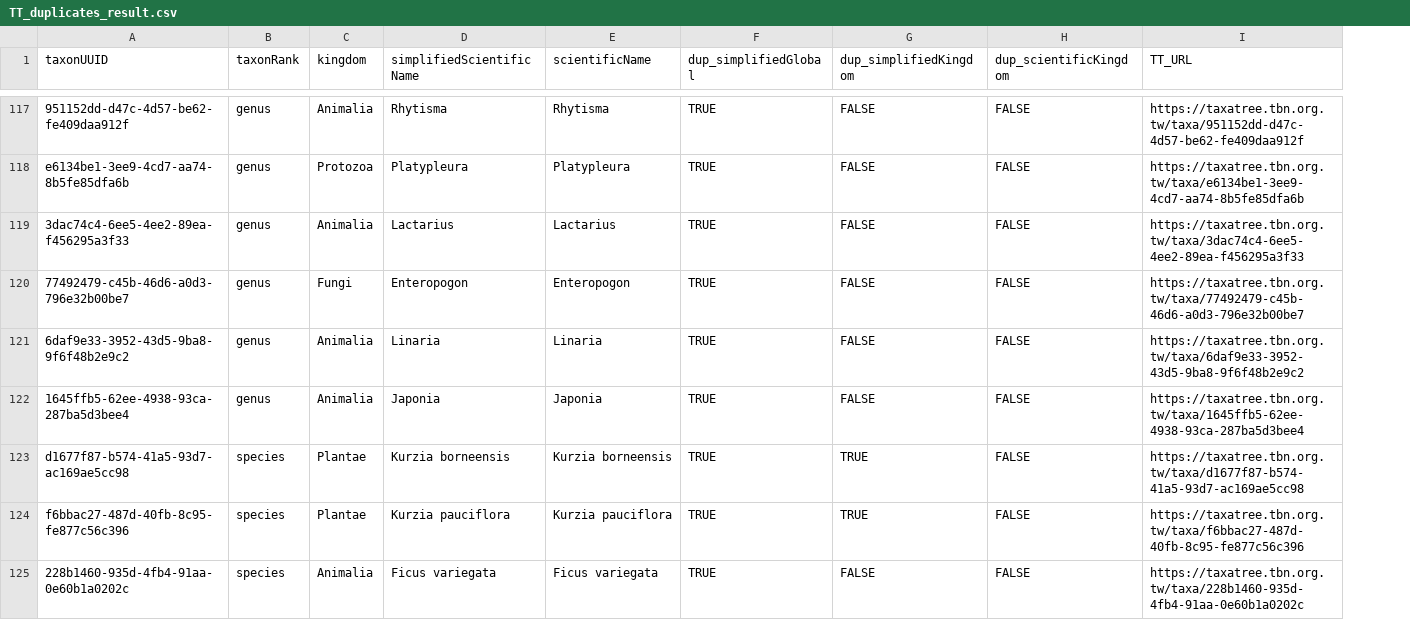
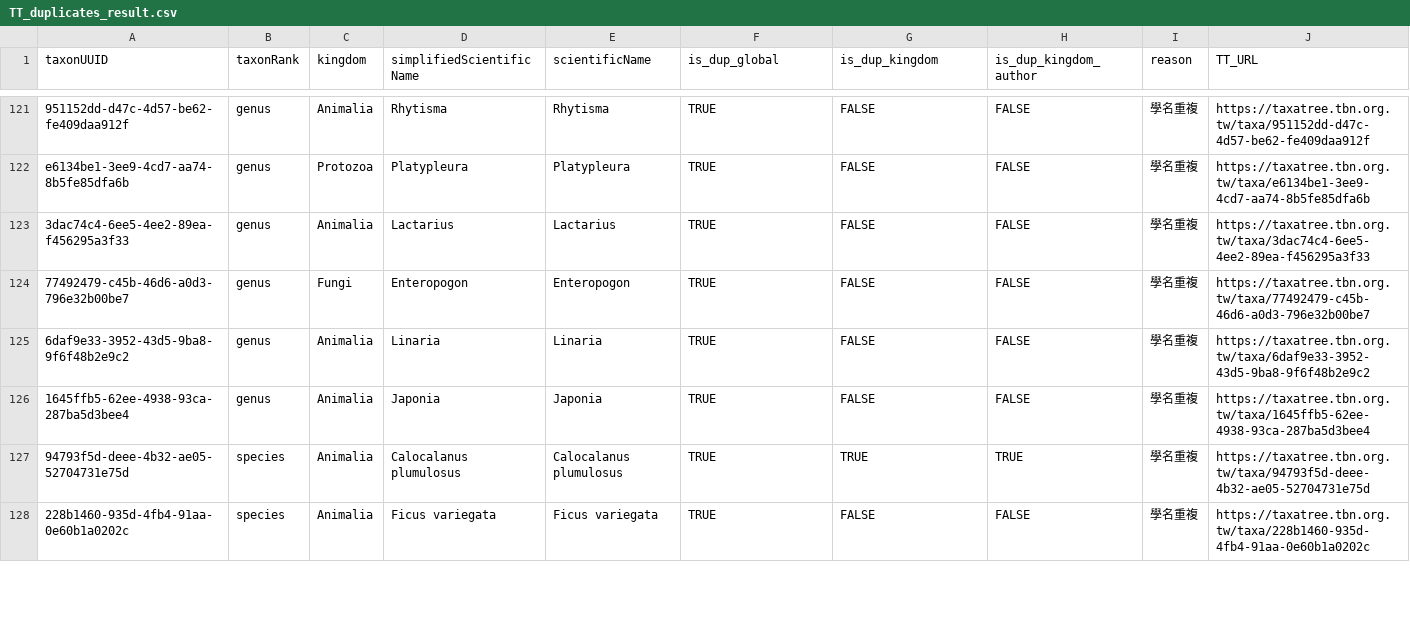
Before and after one commit to TBNworkGroup/Specieslist_Validation_Dashboard, a CSV file: data/output/TT_duplicates_result.csv, drawn as a sheet; only a part is shown, gaps mark what is left out; removed rows and columns are numbered as before the commit, all else as after; the diff covers the shown part only; the diff names each change by its address in the sheet, - before the commit and + after, or states it on an @@ line.

```diff
--- a/data/output/TT_duplicates_result.csv
+++ b/data/output/TT_duplicates_result.csv
+column I (reason), rows 121-126: all 學名重複; row 128: 學名重複
-F1: dup_simplifiedGlobal
+F1: is_dup_global
-G1: dup_simplifiedKingdom
+G1: is_dup_kingdom
-H1: dup_scientificKingdom
+H1: is_dup_kingdom_author
-row 123: d1677f87-b574-41a5-93d7-ac169ae5cc98 | species | Plantae | Kurzia borneensis | Kurzia borneensis | TRUE | TRUE | FALSE | https://taxatree.tbn.org.tw/taxa/d1677f87-b574-41a5-93d7-ac169ae5cc98
-row 124: f6bbac27-487d-40fb-8c95-fe877c56c396 | species | Plantae | Kurzia pauciflora | Kurzia pauciflora | TRUE | TRUE | FALSE | https://taxatree.tbn.org.tw/taxa/f6bbac27-487d-40fb-8c95-fe877c56c396
+row 127: 94793f5d-deee-4b32-ae05-52704731e75d | species | Animalia | Calocalanus plumulosus | Calocalanus plumulosus | TRUE | TRUE | TRUE | 學名重複 | https://taxatree.tbn.org.tw/taxa/94793f5d-deee-4b32-ae05-52704731e75d
```
Also changed, not shown: 7 added rows and 2 removed rows elsewhere in this file, data/output/TT_attributeerror_result.csv, data/output/TT_nomenclaturalCode.csv, 6 other files.
